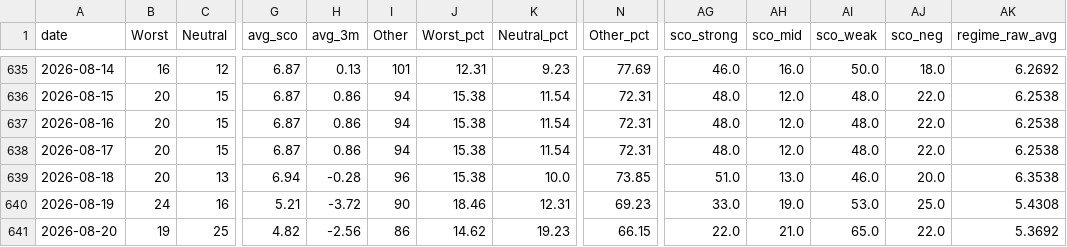
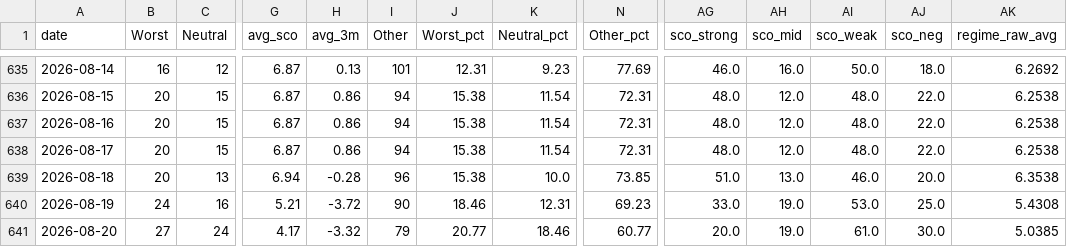
Before and after one commit to momentum79/report-us, a CSV file: market_regime_track_total.csv, drawn as a sheet; only a part is shown, gaps mark what is left out; the diff covers the shown part only; the diff names each change by its address in the sheet, - before the commit and + after, or states it on an @@ line.

```diff
--- a/market_regime_track_total.csv
+++ b/market_regime_track_total.csv
-B641 (Worst): 19
+B641 (Worst): 27
-C641 (Neutral): 25
+C641 (Neutral): 24
-G641 (avg_sco): 4.82
+G641 (avg_sco): 4.17
-H641 (avg_3m): -2.56
+H641 (avg_3m): -3.32
-I641 (Other): 86
+I641 (Other): 79
-J641 (Worst_pct): 14.62
+J641 (Worst_pct): 20.77
-K641 (Neutral_pct): 19.23
+K641 (Neutral_pct): 18.46
-N641 (Other_pct): 66.15
+N641 (Other_pct): 60.77
-AG641 (sco_strong): 22.0
+AG641 (sco_strong): 20.0
-AH641 (sco_mid): 21.0
+AH641 (sco_mid): 19.0
-AI641 (sco_weak): 65.0
+AI641 (sco_weak): 61.0
-AJ641 (sco_neg): 22.0
+AJ641 (sco_neg): 30.0
-AK641 (regime_raw_avg): 5.3692
+AK641 (regime_raw_avg): 5.0385
```
Also changed, not shown: 4 edited cells elsewhere in this file, lev_swap_log.csv, market_regime_members_history/2026-08-20.csv, 17 other files.
